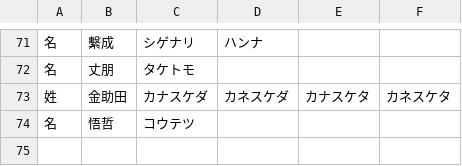
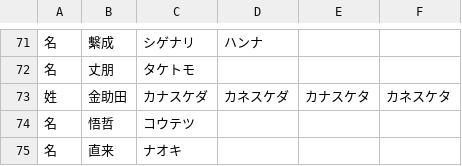
Before and after one commit to lg-official/jinmei-dict, a CSV file: data/addon/user_dict_seed.csv, drawn as a sheet; only a part is shown, gaps mark what is left out.

```diff
--- a/data/addon/user_dict_seed.csv
+++ b/data/addon/user_dict_seed.csv
@@ -74 +74,2 @@
 名,悟哲,コウテツ
+名,直来,ナオキ
```
Also changed, not shown: data/addon/user_dict_generated.csv, 1 other file.
